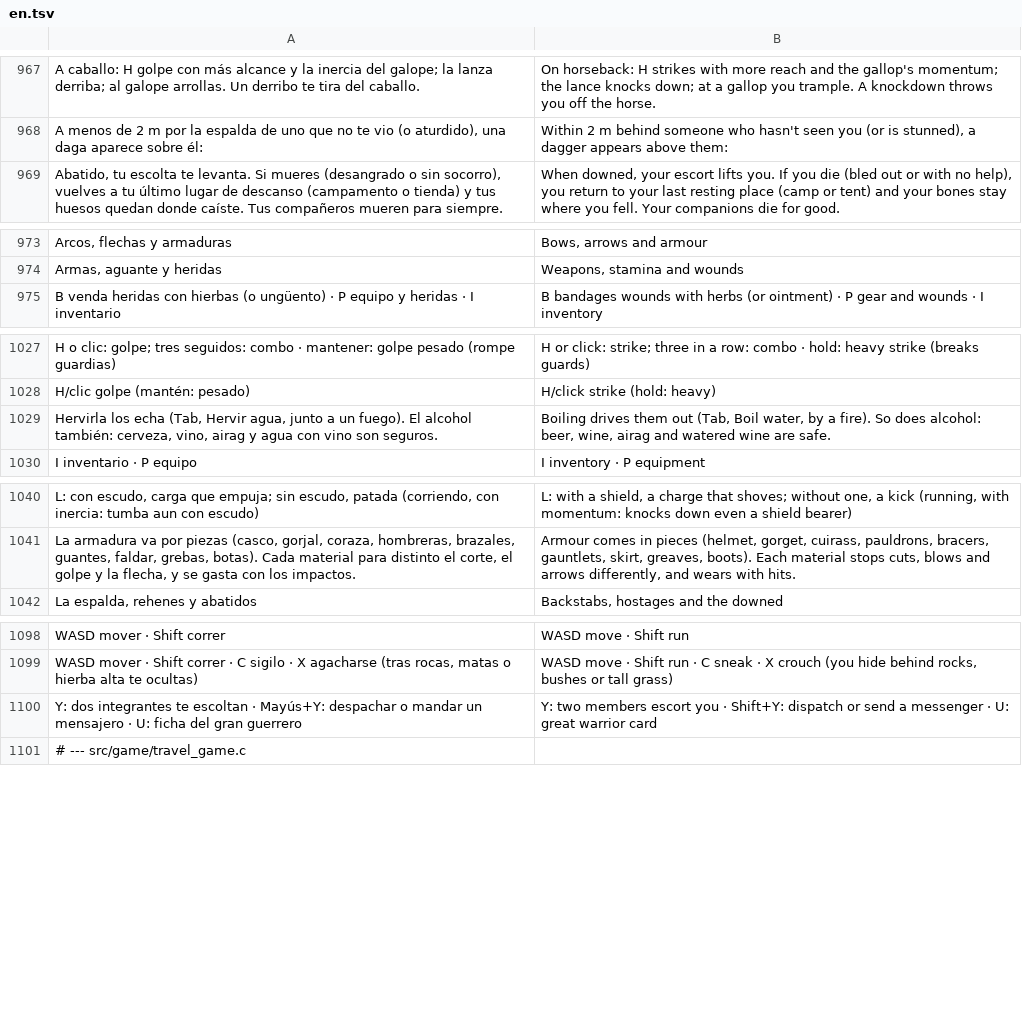
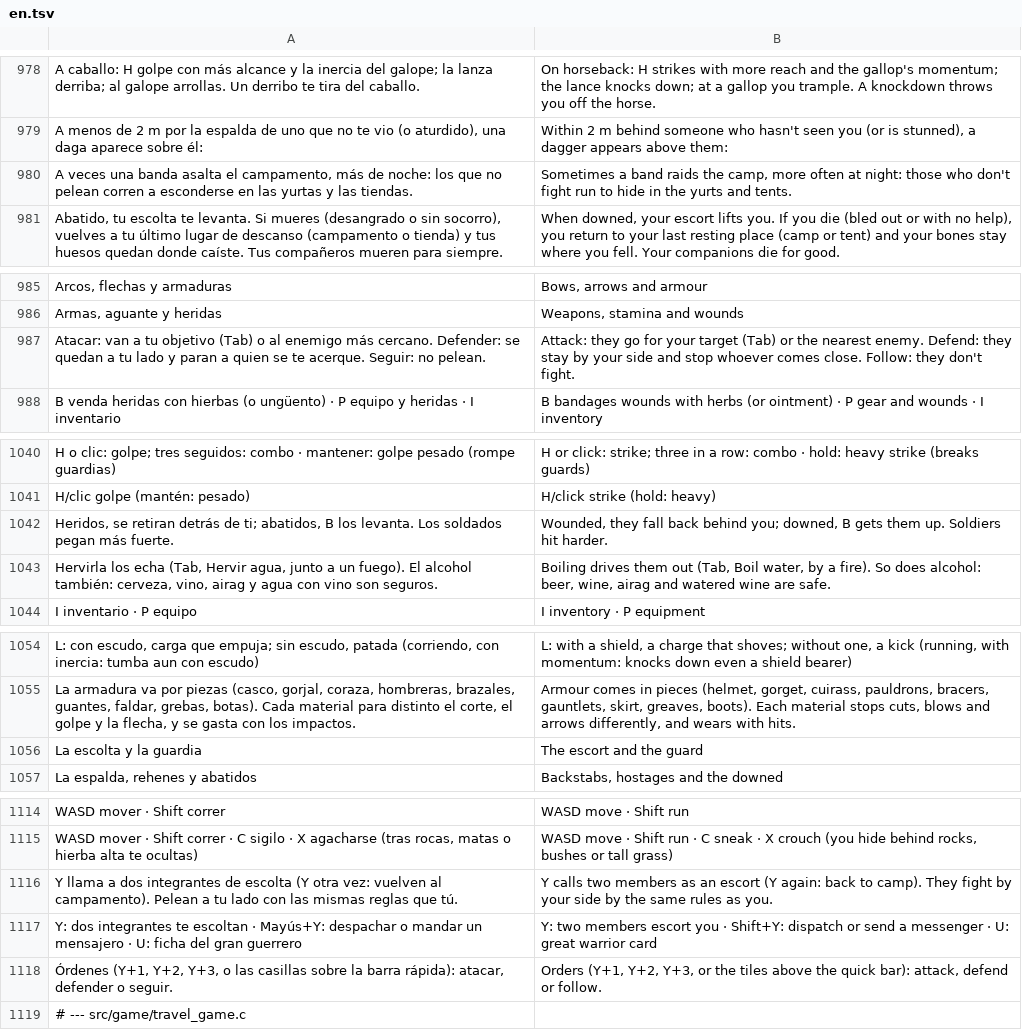
Before and after one commit to amaturanas-sys/Scavenger, a TSV file: assets/i18n/en.tsv, drawn as a sheet; only a part is shown, gaps mark what is left out; the diff covers the shown part only; the diff names each change by its address in the sheet, - before the commit and + after, or states it on an @@ line.

```diff
--- a/assets/i18n/en.tsv
+++ b/assets/i18n/en.tsv
+row 980: A veces una banda asalta el campamento, más de noche: los que no pelean corren a esconderse en las yurtas y las tiendas. | Sometimes a band raids the camp, more often at night: those who don't fight run to hide in the yurts and tents.
+row 987: Atacar: van a tu objetivo (Tab) o al enemigo más cercano. Defender: se quedan a tu lado y paran a quien se te acerque. Seguir: no pelean. | Attack: they go for your target (Tab) or the nearest enemy. Defend: they stay by your side and stop whoever comes close. Follow: they don't fight.
+row 1042: Heridos, se retiran detrás de ti; abatidos, B los levanta. Los soldados pegan más fuerte. | Wounded, they fall back behind you; downed, B gets them up. Soldiers hit harder.
+row 1056: La escolta y la guardia | The escort and the guard
+row 1116: Y llama a dos integrantes de escolta (Y otra vez: vuelven al campamento). Pelean a tu lado con las mismas reglas que tú. | Y calls two members as an escort (Y again: back to camp). They fight by your side by the same rules as you.
+row 1118: Órdenes (Y+1, Y+2, Y+3, o las casillas sobre la barra rápida): atacar, defender o seguir. | Orders (Y+1, Y+2, Y+3, or the tiles above the quick bar): attack, defend or follow.
```
Also changed, not shown: 13 added rows and 1 removed row elsewhere in this file, 35 other files.
